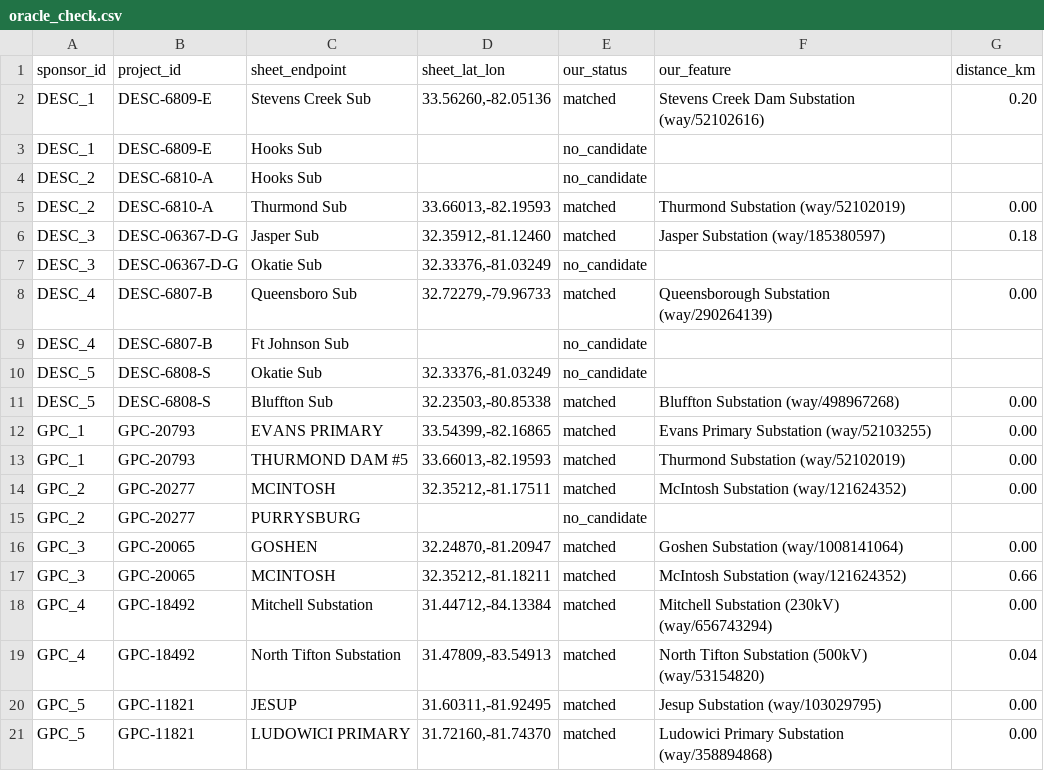
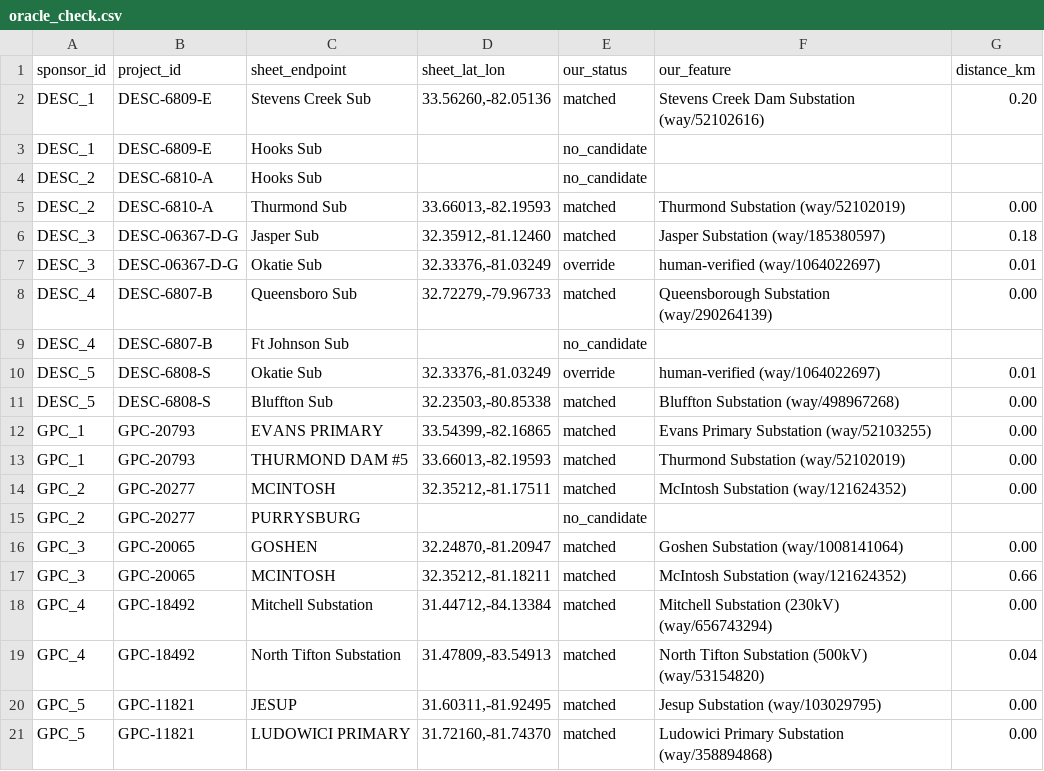
Before and after one commit to Aaryan1524/GridLock, a CSV file: data/review/oracle_check.csv, drawn as a sheet.

```diff
--- a/data/review/oracle_check.csv
+++ b/data/review/oracle_check.csv
@@ -6,6 +6,6 @@ DESC_2,DESC-6810-A,Thurmond Sub,"33.66013,-82.19593",matched,Thurmond Substation
 DESC_3,DESC-06367-D-G,Jasper Sub,"32.35912,-81.12460",matched,Jasper Substation (way/185380597),0.18
-DESC_3,DESC-06367-D-G,Okatie Sub,"32.33376,-81.03249",no_candidate,,
+DESC_3,DESC-06367-D-G,Okatie Sub,"32.33376,-81.03249",override,human-verified (way/1064022697),0.01
 DESC_4,DESC-6807-B,Queensboro Sub,"32.72279,-79.96733",matched,Queensborough Substation (way/290264139),0.00
 DESC_4,DESC-6807-B,Ft Johnson Sub,,no_candidate,,
-DESC_5,DESC-6808-S,Okatie Sub,"32.33376,-81.03249",no_candidate,,
+DESC_5,DESC-6808-S,Okatie Sub,"32.33376,-81.03249",override,human-verified (way/1064022697),0.01
 DESC_5,DESC-6808-S,Bluffton Sub,"32.23503,-80.85338",matched,Bluffton Substation (way/498967268),0.00
```
Also changed, not shown: data/review/unresolved.csv, 6 other files.
